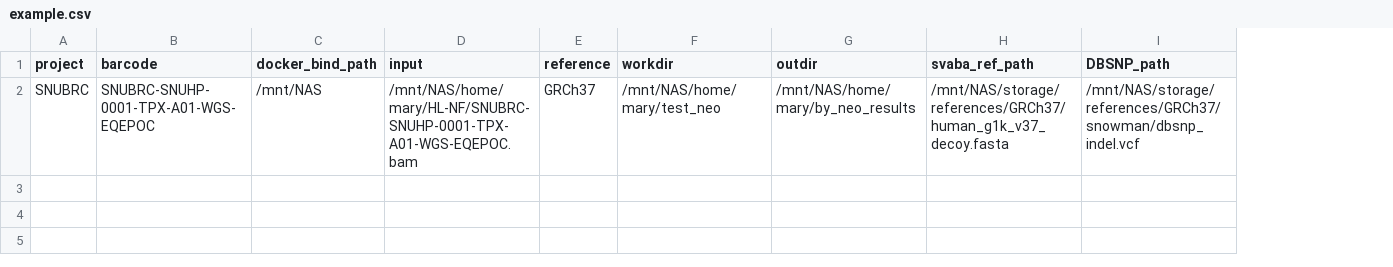
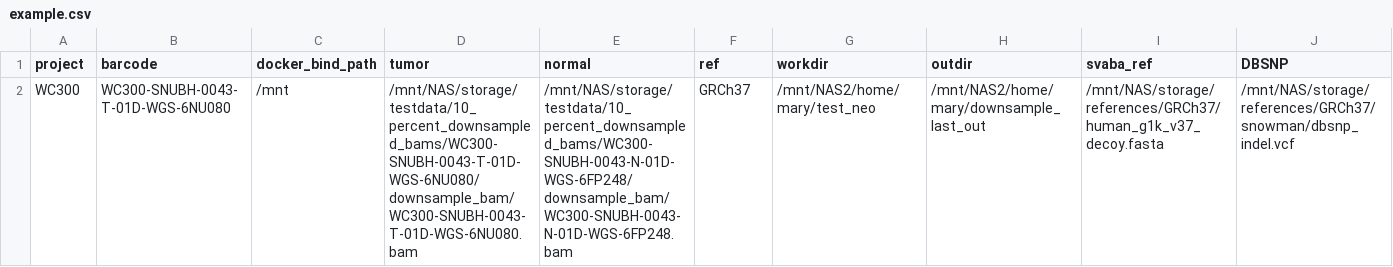
Before and after one commit to namzoo99/ecNAPP, a CSV file: example.csv, drawn as a sheet; only a part is shown; removed rows and columns are numbered as before the commit, all else as after; the diff names each change by its address in the sheet, - before the commit and + after, or states it on an @@ line.

Commit message:
Update example.csv

```diff
--- a/example.csv
+++ b/example.csv
-column D (input), row 2: /mnt/NAS/home/mary/HL-NF/SNUBRC-SNUHP-0001-TPX-A01-WGS-EQEPOC.bam
+column D (tumor), row 2: /mnt/NAS/storage/testdata/10_percent_downsampled_bams/WC300-SNUBH-0043-T-01D-WGS-6NU080/downsample_bam/WC300-SNUBH-0043-T-01D-WGS-6NU080.bam
+column E (normal), row 2: /mnt/NAS/storage/testdata/10_percent_downsampled_bams/WC300-SNUBH-0043-N-01D-WGS-6FP248/downsample_bam/WC300-SNUBH-0043-N-01D-WGS-6FP248.bam
-F1: reference
+F1: ref
-I1: svaba_ref_path
+I1: svaba_ref
-J1: DBSNP_path
+J1: DBSNP
-A2 (project): SNUBRC
+A2 (project): WC300
-B2 (barcode): SNUBRC-SNUHP-0001-TPX-A01-WGS-EQEPOC
+B2 (barcode): WC300-SNUBH-0043-T-01D-WGS-6NU080
-C2 (docker_bind_path): /mnt/NAS
+C2 (docker_bind_path): /mnt
-G2 (workdir): /mnt/NAS/home/mary/test_neo
+G2 (workdir): /mnt/NAS2/home/mary/test_neo
-H2 (outdir): /mnt/NAS/home/mary/by_neo_results
+H2 (outdir): /mnt/NAS2/home/mary/downsample_last_out
```
